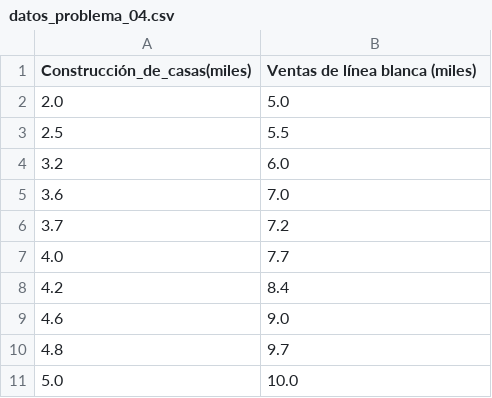
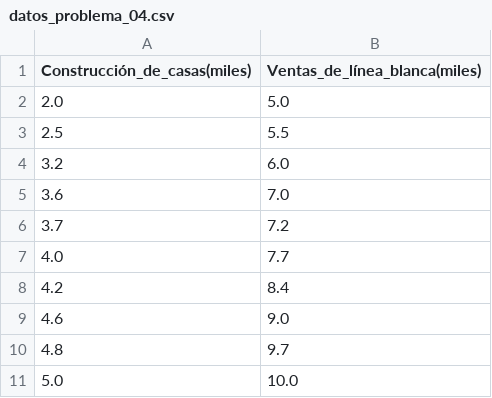
Before and after one commit to Cordova-2/estadisticainferencial2026A, a CSV file: Unidad01/problemario/datos_problema_04.csv, drawn as a sheet.

Commit message:
Fix column header formatting in CSV file

```diff
--- a/Unidad01/problemario/datos_problema_04.csv
+++ b/Unidad01/problemario/datos_problema_04.csv
@@ -1,2 +1,2 @@
-Construcción_de_casas(miles),Ventas de línea blanca (miles)
+Construcción_de_casas(miles),Ventas_de_línea_blanca(miles)
 2.0,5.0
```
